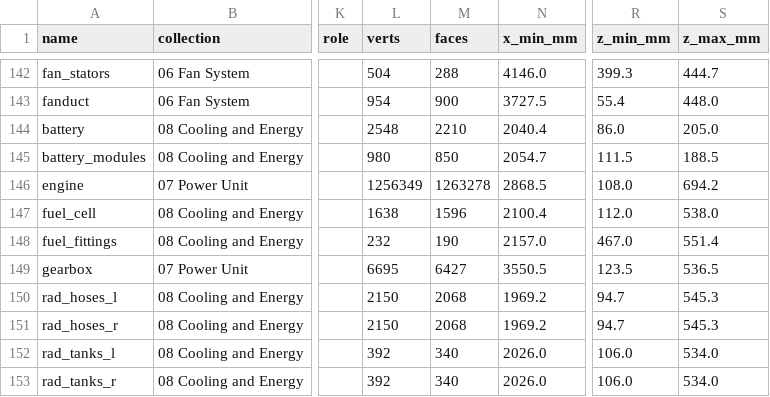
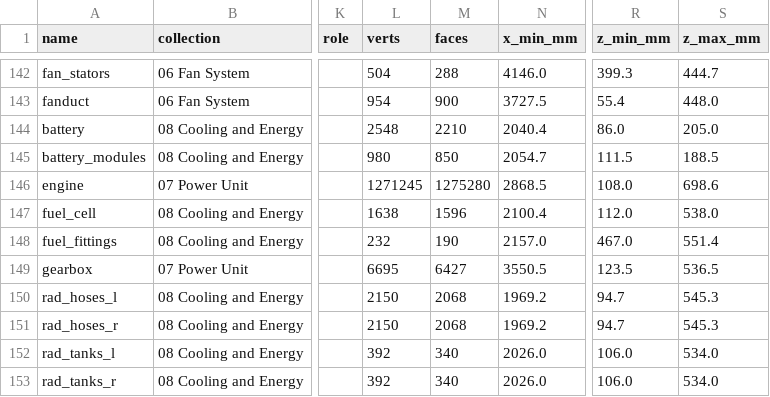
Before and after one commit to krabduke/aero-hypercar, a CSV file: build/parts.csv, drawn as a sheet; only a part is shown, gaps mark what is left out; the diff names each change by its address in the sheet, - before the commit and + after, or states it on an @@ line.

```diff
--- a/build/parts.csv
+++ b/build/parts.csv
-L146 (verts): 1256349
+L146 (verts): 1271245
-M146 (faces): 1263278
+M146 (faces): 1275280
-S146 (z_max_mm): 694.2
+S146 (z_max_mm): 698.6
```
Also changed, not shown: 12 other files.
